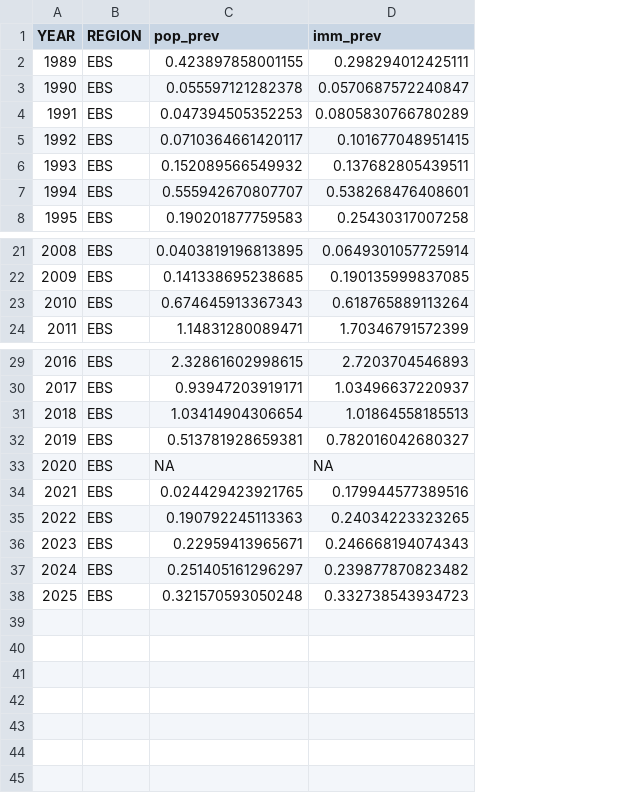
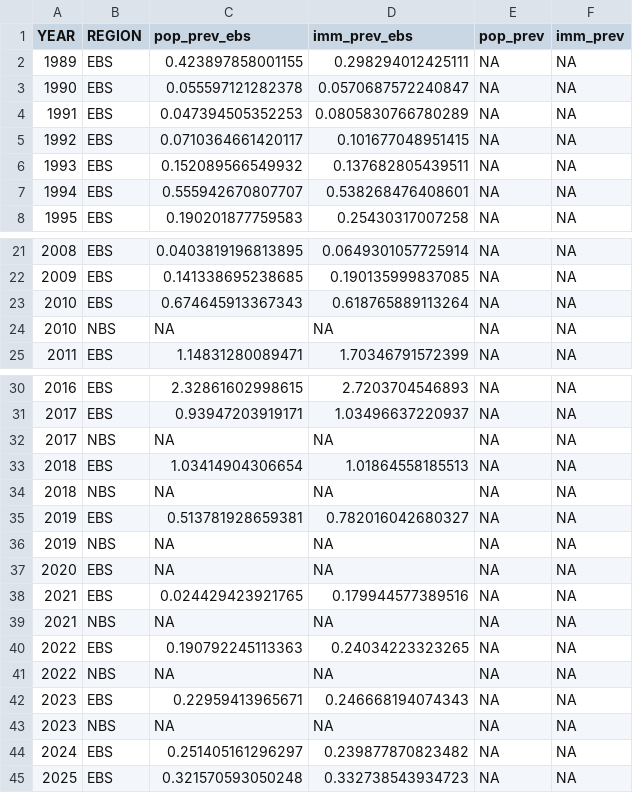
Before and after one commit to Erin-Fedewa-NOAA/Snow-Crab-Indicator-Development, a CSV file: Output/bcd_prevalence.csv, drawn as a sheet; only a part is shown, gaps mark what is left out; the diff names each change by its address in the sheet, - before the commit and + after, or states it on an @@ line.

```diff
--- a/Output/bcd_prevalence.csv
+++ b/Output/bcd_prevalence.csv
+column E (pop_prev), rows 2-8: all NA; rows 21-23: all NA; row 25: NA; rows 30-31: NA | NA; row 33: NA; row 35: NA; rows 37-38: NA | NA; row 40: NA; row 42: NA; rows 44-45: NA | NA
+column F (imm_prev), rows 2-8: all NA; rows 21-23: all NA; row 25: NA; rows 30-31: NA | NA; row 33: NA; row 35: NA; rows 37-38: NA | NA; row 40: NA; row 42: NA; rows 44-45: NA | NA
-C1: pop_prev
+C1: pop_prev_ebs
-D1: imm_prev
+D1: imm_prev_ebs
+row 24: 2010 | NBS | NA | NA | NA | NA
+row 32: 2017 | NBS | NA | NA | NA | NA
+row 34: 2018 | NBS | NA | NA | NA | NA
+row 36: 2019 | NBS | NA | NA | NA | NA
+row 39: 2021 | NBS | NA | NA | NA | NA
+row 41: 2022 | NBS | NA | NA | NA | NA
+row 43: 2023 | NBS | NA | NA | NA | NA
```
Also changed, not shown: Data/Arctic_oscillation.csv, Output/COD_output.csv, 21 other files.
